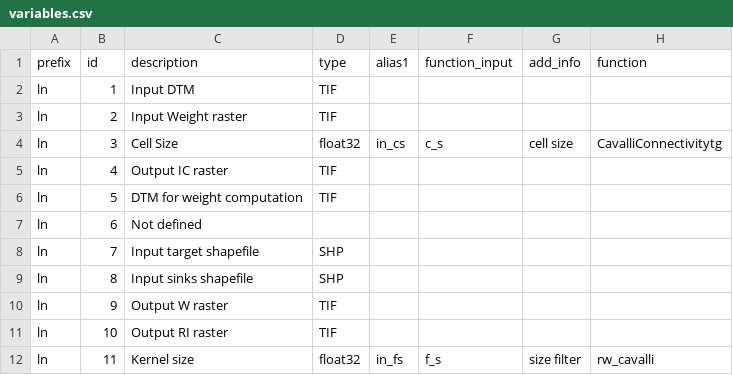
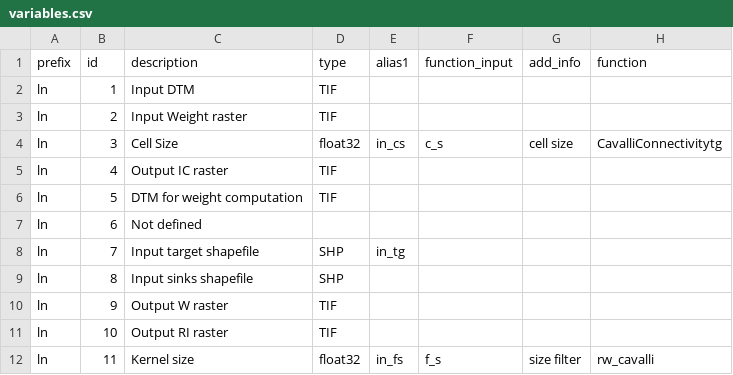
Before and after one commit to franz825/SedInConnect_2.3, a CSV file: readme/variables.csv, drawn as a sheet.

```diff
--- a/readme/variables.csv
+++ b/readme/variables.csv
@@ -7,3 +7,3 @@ ln;5;DTM for weight computation;TIF;;;;
 ln;6;Not defined;;;;;
-ln;7;Input target shapefile;SHP;;;;
+ln;7;Input target shapefile;SHP;in_tg;;;
 ln;8;Input sinks shapefile;SHP;;;;
```
Also changed, not shown: 2 other files.
